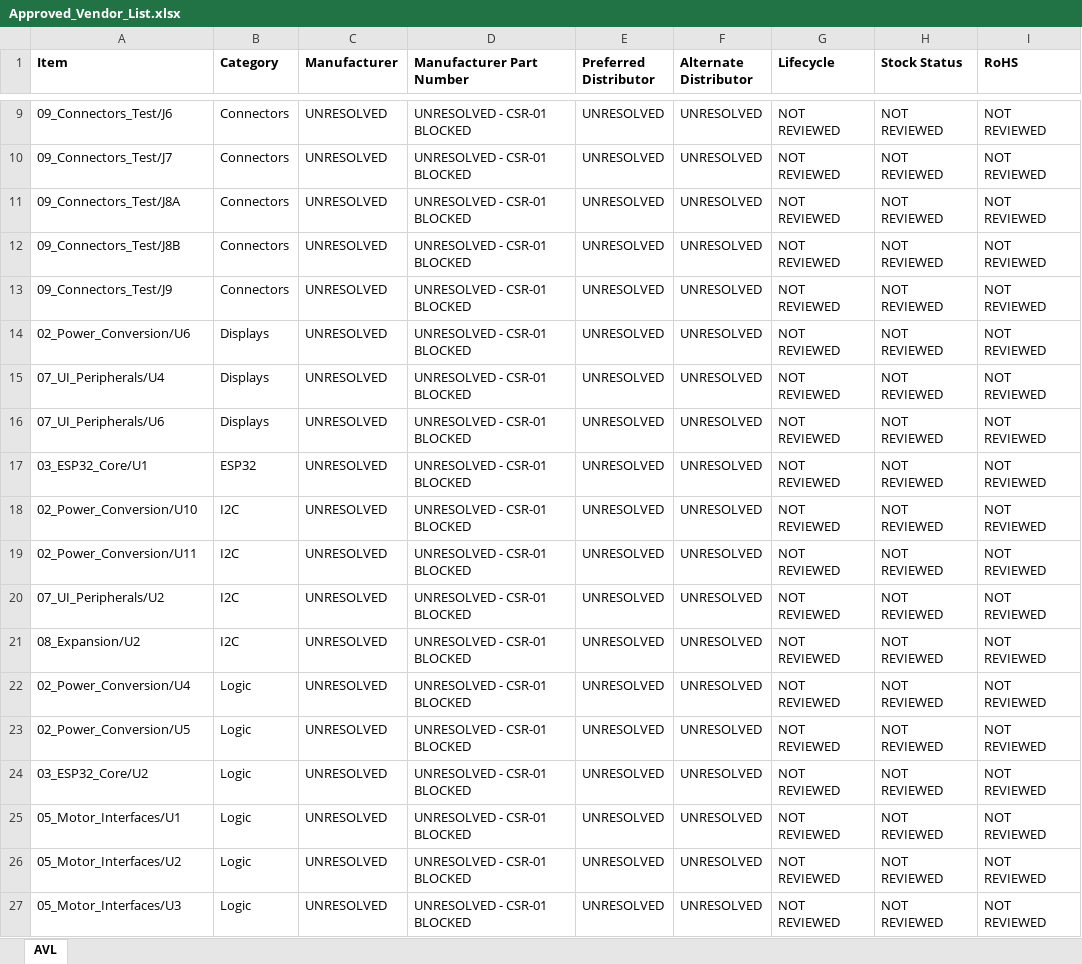
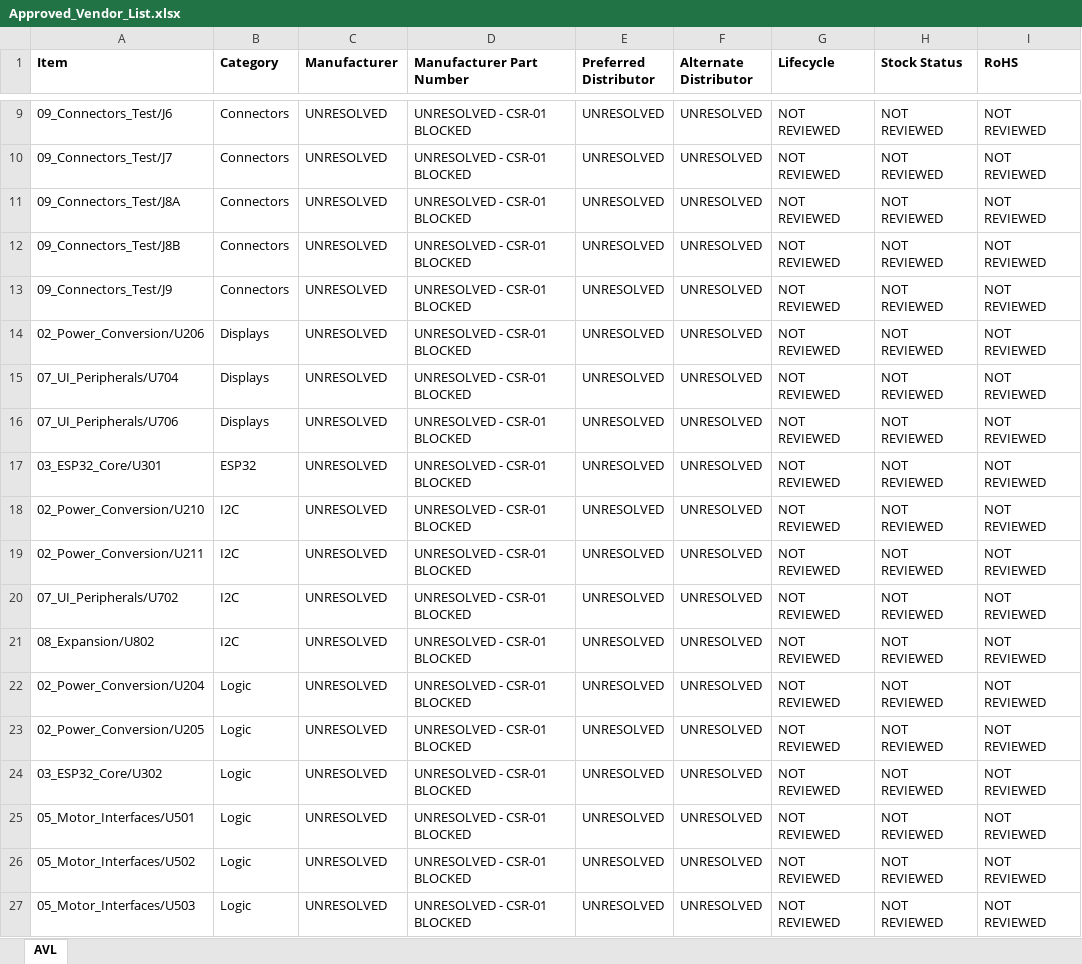
Before and after one commit to IronPineOutdoors/IPC-100, an Excel workbook: docs/bom/Approved_Vendor_List.xlsx, sheet AVL, drawn as a sheet; only a part is shown, gaps mark what is left out; values as stored, in another font and other column widths than the file's, no borders; the diff covers the shown part only; the diff names each change by its address in the sheet, - before the commit and + after, or states it on an @@ line.

```diff
--- a/docs/bom/Approved_Vendor_List.xlsx (sheet AVL)
+++ b/docs/bom/Approved_Vendor_List.xlsx (sheet AVL)
-A14 (Item): 02_Power_Conversion/U6
+A14 (Item): 02_Power_Conversion/U206
-A15 (Item): 07_UI_Peripherals/U4
+A15 (Item): 07_UI_Peripherals/U704
-A16 (Item): 07_UI_Peripherals/U6
+A16 (Item): 07_UI_Peripherals/U706
-A17 (Item): 03_ESP32_Core/U1
+A17 (Item): 03_ESP32_Core/U301
-A18 (Item): 02_Power_Conversion/U10
+A18 (Item): 02_Power_Conversion/U210
-A19 (Item): 02_Power_Conversion/U11
+A19 (Item): 02_Power_Conversion/U211
-A20 (Item): 07_UI_Peripherals/U2
+A20 (Item): 07_UI_Peripherals/U702
-A21 (Item): 08_Expansion/U2
+A21 (Item): 08_Expansion/U802
-A22 (Item): 02_Power_Conversion/U4
+A22 (Item): 02_Power_Conversion/U204
-A23 (Item): 02_Power_Conversion/U5
+A23 (Item): 02_Power_Conversion/U205
-A24 (Item): 03_ESP32_Core/U2
+A24 (Item): 03_ESP32_Core/U302
-A25 (Item): 05_Motor_Interfaces/U1
+A25 (Item): 05_Motor_Interfaces/U501
-A26 (Item): 05_Motor_Interfaces/U2
+A26 (Item): 05_Motor_Interfaces/U502
-A27 (Item): 05_Motor_Interfaces/U3
+A27 (Item): 05_Motor_Interfaces/U503
```
Also changed, not shown: 274 edited cells elsewhere in this sheet, docs/bom/IPC100_RevA_EBOM.xlsx, 23 other files.
